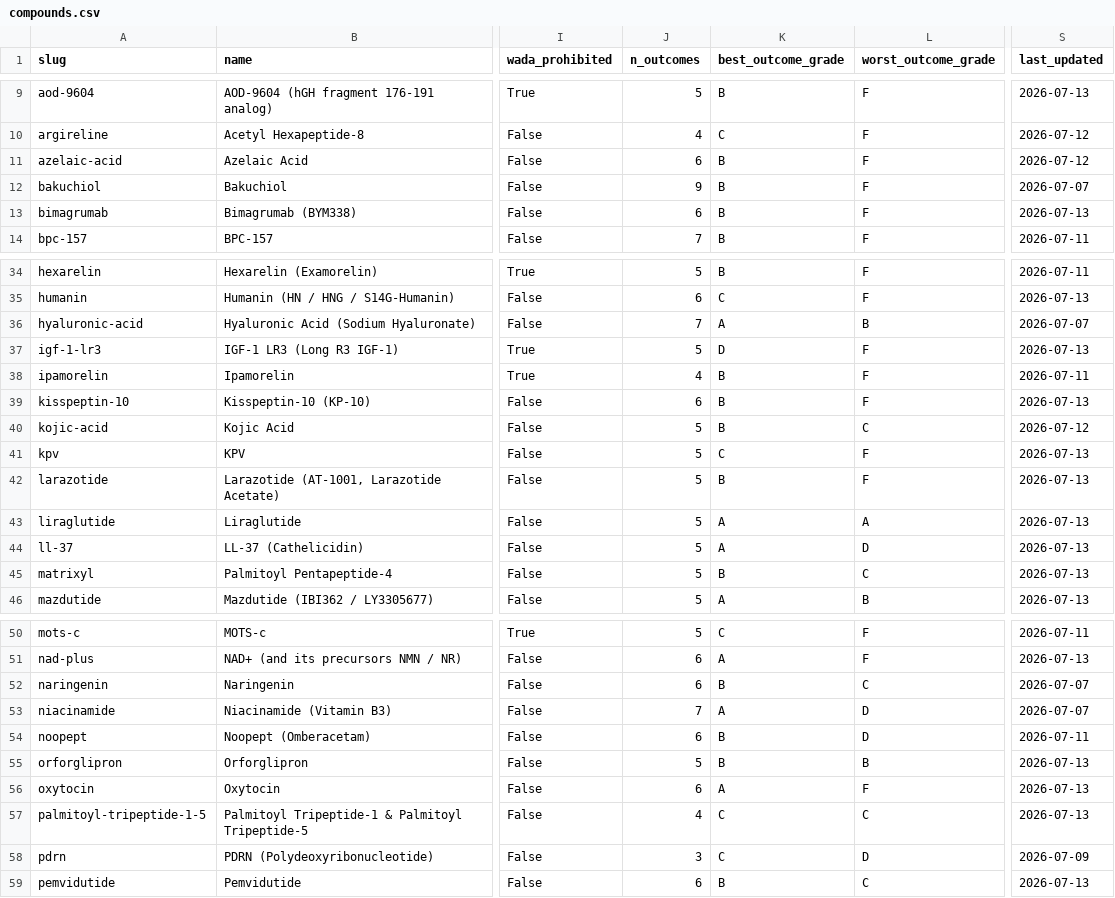
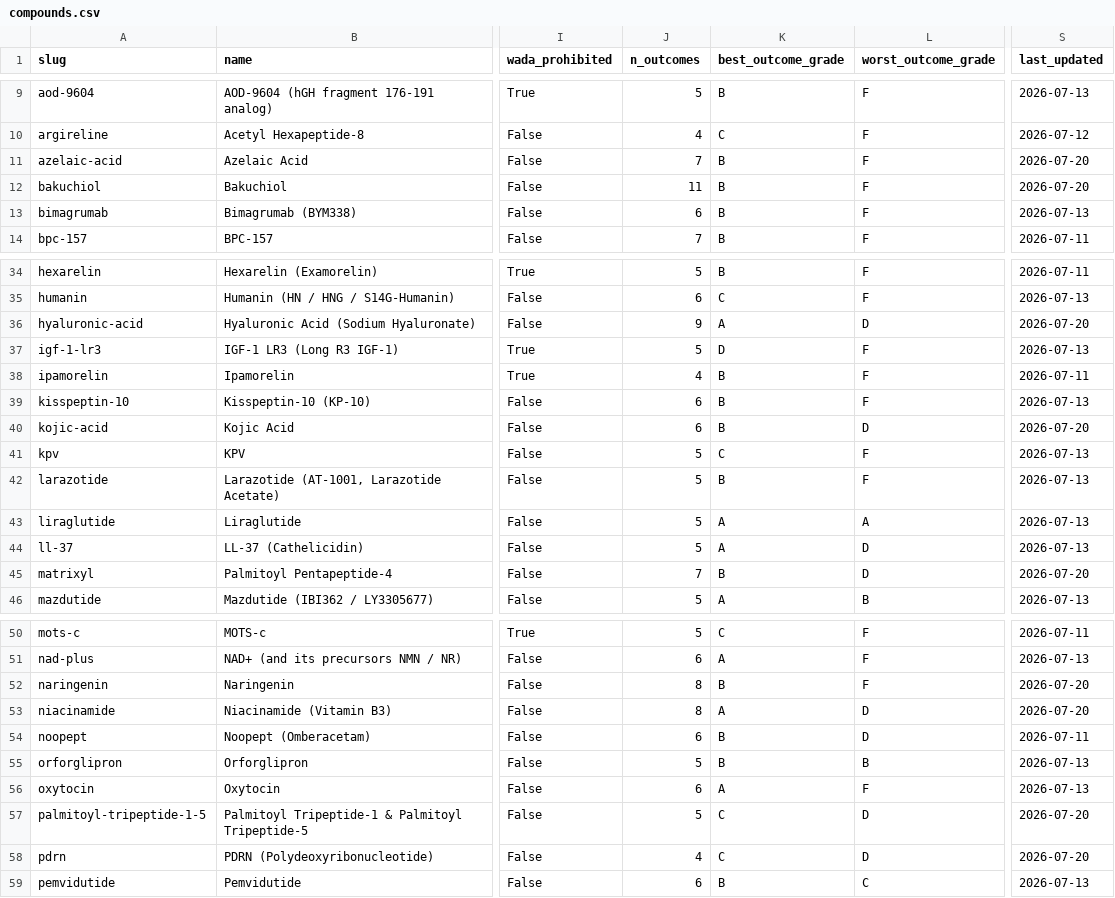
Before and after one commit to yamius/ingredient-evidence-register, a CSV file: data/compounds.csv, drawn as a sheet; only a part is shown, gaps mark what is left out; the diff covers the shown part only; the diff names each change by its address in the sheet, - before the commit and + after, or states it on an @@ line.

```diff
--- a/data/compounds.csv
+++ b/data/compounds.csv
-J11 (n_outcomes): 6
+J11 (n_outcomes): 7
-S11 (last_updated): 2026-07-12
+S11 (last_updated): 2026-07-20
-J12 (n_outcomes): 9
+J12 (n_outcomes): 11
-S12 (last_updated): 2026-07-07
+S12 (last_updated): 2026-07-20
-J36 (n_outcomes): 7
+J36 (n_outcomes): 9
-L36 (worst_outcome_grade): B
+L36 (worst_outcome_grade): D
-S36 (last_updated): 2026-07-07
+S36 (last_updated): 2026-07-20
-J40 (n_outcomes): 5
+J40 (n_outcomes): 6
-L40 (worst_outcome_grade): C
+L40 (worst_outcome_grade): D
-S40 (last_updated): 2026-07-12
+S40 (last_updated): 2026-07-20
-J45 (n_outcomes): 5
+J45 (n_outcomes): 7
-L45 (worst_outcome_grade): C
+L45 (worst_outcome_grade): D
-S45 (last_updated): 2026-07-13
+S45 (last_updated): 2026-07-20
-J52 (n_outcomes): 6
+J52 (n_outcomes): 8
-L52 (worst_outcome_grade): C
+L52 (worst_outcome_grade): F
-S52:S53 (last_updated): 2026-07-07
+S52:S53 (last_updated): 2026-07-20
-J53 (n_outcomes): 7
+J53 (n_outcomes): 8
-J57 (n_outcomes): 4
+J57 (n_outcomes): 5
-L57 (worst_outcome_grade): C
+L57 (worst_outcome_grade): D
-S57 (last_updated): 2026-07-13
+S57 (last_updated): 2026-07-20
-J58 (n_outcomes): 3
+J58 (n_outcomes): 4
-S58 (last_updated): 2026-07-09
+S58 (last_updated): 2026-07-20
```
Also changed, not shown: 17 edited cells elsewhere in this file, images/MANIFEST.csv, 36 other files.
